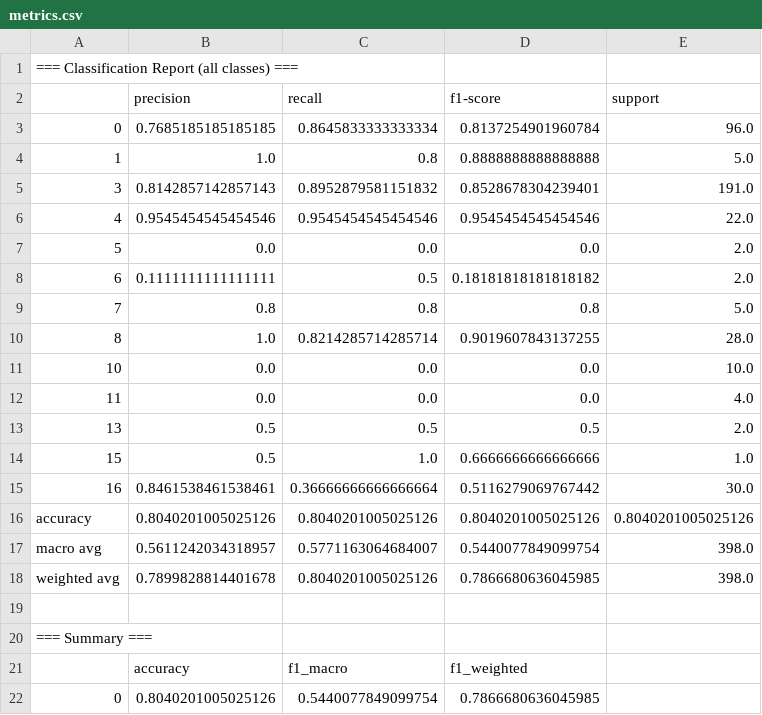
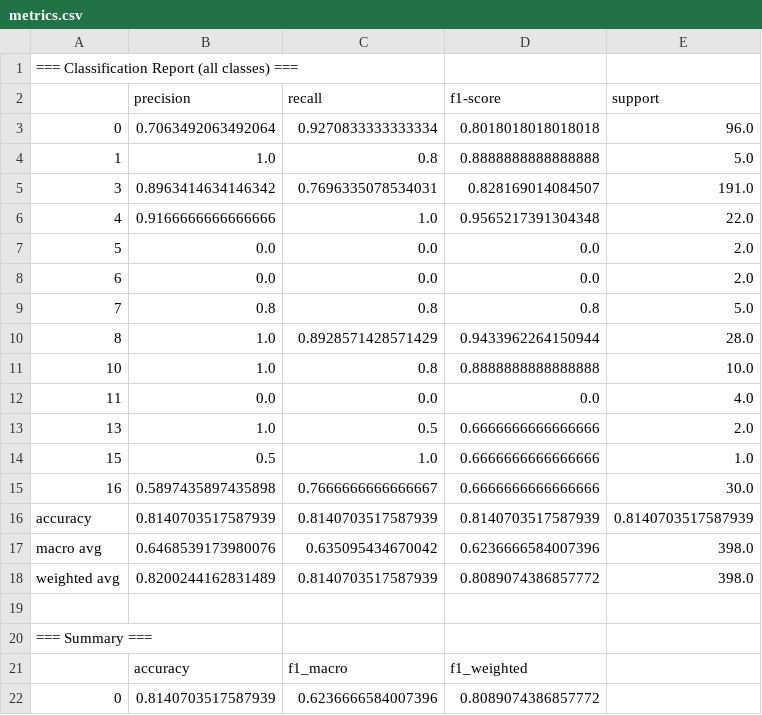
Before and after one commit to MagGoldi/NLP_Text-Routing, a CSV file: data/visualizations/rubert/metrics.csv, drawn as a sheet.

```diff
--- a/data/visualizations/rubert/metrics.csv
+++ b/data/visualizations/rubert/metrics.csv
@@ -2,18 +2,18 @@
 ,precision,recall,f1-score,support
-0,0.7685185185185185,0.8645833333333334,0.8137254901960784,96.0
+0,0.7063492063492064,0.9270833333333334,0.8018018018018018,96.0
 1,1.0,0.8,0.8888888888888888,5.0
-3,0.8142857142857143,0.8952879581151832,0.8528678304239401,191.0
-4,0.9545454545454546,0.9545454545454546,0.9545454545454546,22.0
+3,0.8963414634146342,0.7696335078534031,0.828169014084507,191.0
+4,0.9166666666666666,1.0,0.9565217391304348,22.0
 5,0.0,0.0,0.0,2.0
-6,0.1111111111111111,0.5,0.18181818181818182,2.0
+6,0.0,0.0,0.0,2.0
 7,0.8,0.8,0.8,5.0
-8,1.0,0.8214285714285714,0.9019607843137255,28.0
-10,0.0,0.0,0.0,10.0
+8,1.0,0.8928571428571429,0.9433962264150944,28.0
+10,1.0,0.8,0.8888888888888888,10.0
 11,0.0,0.0,0.0,4.0
-13,0.5,0.5,0.5,2.0
+13,1.0,0.5,0.6666666666666666,2.0
 15,0.5,1.0,0.6666666666666666,1.0
-16,0.8461538461538461,0.36666666666666664,0.5116279069767442,30.0
-accuracy,0.8040201005025126,0.8040201005025126,0.8040201005025126,0.8040201005025126
-macro avg,0.5611242034318957,0.5771163064684007,0.5440077849099754,398.0
-weighted avg,0.7899828814401678,0.8040201005025126,0.7866680636045985,398.0
+16,0.5897435897435898,0.7666666666666667,0.6666666666666666,30.0
+accuracy,0.8140703517587939,0.8140703517587939,0.8140703517587939,0.8140703517587939
+macro avg,0.6468539173980076,0.635095434670042,0.6236666584007396,398.0
+weighted avg,0.8200244162831489,0.8140703517587939,0.8089074386857772,398.0
 
@@ -21,2 +21,2 @@ weighted avg,0.7899828814401678,0.8040201005025126,0.7866680636045985,398.0
 ,accuracy,f1_macro,f1_weighted
-0,0.8040201005025126,0.5440077849099754,0.7866680636045985
+0,0.8140703517587939,0.6236666584007396,0.8089074386857772
```
Also changed, not shown: data/run_log.csv, 7 other files.
